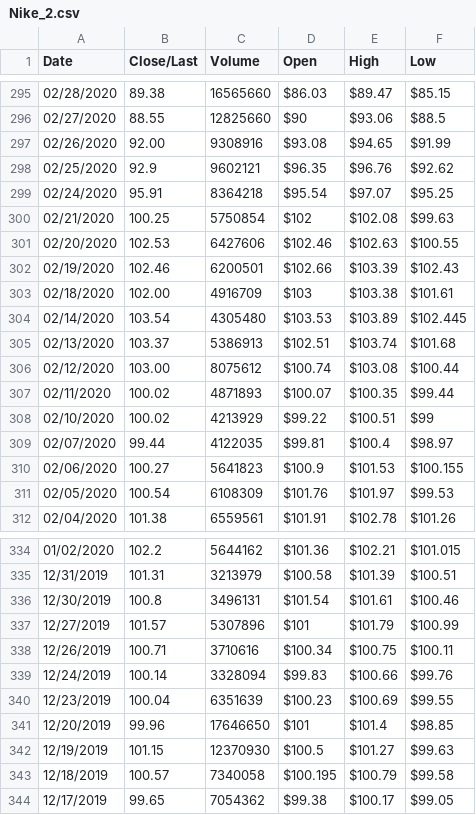
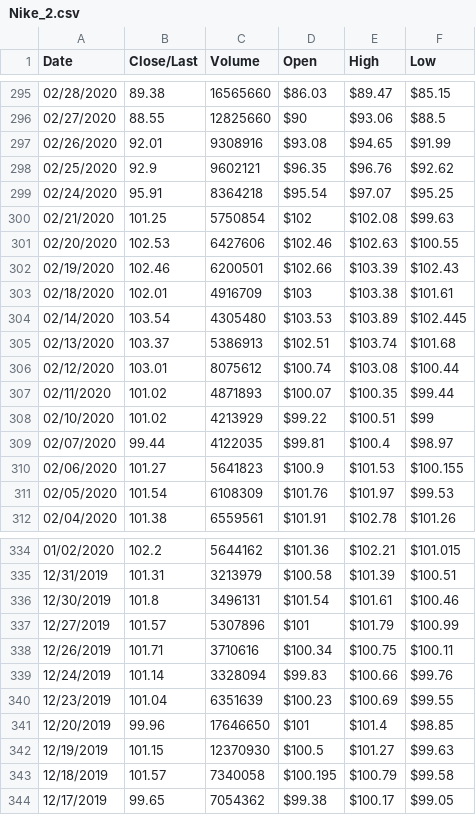
Before and after one commit to tvlot/Stock, a CSV file: Nike_2.csv, drawn as a sheet; only a part is shown, gaps mark what is left out; the diff covers the shown part only.

Commit message:
Add files via upload

```diff
--- a/Nike_2.csv
+++ b/Nike_2.csv
@@ -296,17 +296,17 @@ Date;Close/Last;Volume;Open;High;Low
 02/27/2020;88.55;12825660;$90;$93.06;$88.5
-02/26/2020;92.00;9308916;$93.08;$94.65;$91.99
+02/26/2020;92.01;9308916;$93.08;$94.65;$91.99
 02/25/2020;92.9;9602121;$96.35;$96.76;$92.62
 02/24/2020;95.91;8364218;$95.54;$97.07;$95.25
-02/21/2020;100.25;5750854;$102;$102.08;$99.63
+02/21/2020;101.25;5750854;$102;$102.08;$99.63
 02/20/2020;102.53;6427606;$102.46;$102.63;$100.55
 02/19/2020;102.46;6200501;$102.66;$103.39;$102.43
-02/18/2020;102.00;4916709;$103;$103.38;$101.61
+02/18/2020;102.01;4916709;$103;$103.38;$101.61
 02/14/2020;103.54;4305480;$103.53;$103.89;$102.445
 02/13/2020;103.37;5386913;$102.51;$103.74;$101.68
-02/12/2020;103.00;8075612;$100.74;$103.08;$100.44
-02/11/2020;100.02;4871893;$100.07;$100.35;$99.44
-02/10/2020;100.02;4213929;$99.22;$100.51;$99
+02/12/2020;103.01;8075612;$100.74;$103.08;$100.44
+02/11/2020;101.02;4871893;$100.07;$100.35;$99.44
+02/10/2020;101.02;4213929;$99.22;$100.51;$99
 02/07/2020;99.44;4122035;$99.81;$100.4;$98.97
-02/06/2020;100.27;5641823;$100.9;$101.53;$100.155
-02/05/2020;100.54;6108309;$101.76;$101.97;$99.53
+02/06/2020;101.27;5641823;$100.9;$101.53;$100.155
+02/05/2020;101.54;6108309;$101.76;$101.97;$99.53
 02/04/2020;101.38;6559561;$101.91;$102.78;$101.26
@@ -335,10 +335,10 @@ Date;Close/Last;Volume;Open;High;Low
 12/31/2019;101.31;3213979;$100.58;$101.39;$100.51
-12/30/2019;100.8;3496131;$101.54;$101.61;$100.46
+12/30/2019;101.8;3496131;$101.54;$101.61;$100.46
 12/27/2019;101.57;5307896;$101;$101.79;$100.99
-12/26/2019;100.71;3710616;$100.34;$100.75;$100.11
-12/24/2019;100.14;3328094;$99.83;$100.66;$99.76
-12/23/2019;100.04;6351639;$100.23;$100.69;$99.55
+12/26/2019;101.71;3710616;$100.34;$100.75;$100.11
+12/24/2019;101.14;3328094;$99.83;$100.66;$99.76
+12/23/2019;101.04;6351639;$100.23;$100.69;$99.55
 12/20/2019;99.96;17646650;$101;$101.4;$98.85
 12/19/2019;101.15;12370930;$100.5;$101.27;$99.63
-12/18/2019;100.57;7340058;$100.195;$100.79;$99.58
+12/18/2019;101.57;7340058;$100.195;$100.79;$99.58
 12/17/2019;99.65;7054362;$99.38;$100.17;$99.05
```
Also changed, not shown: 23 edited cells elsewhere in this file.
